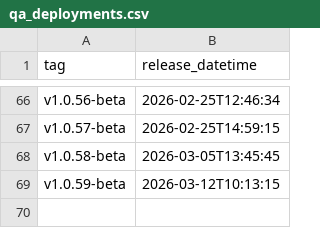
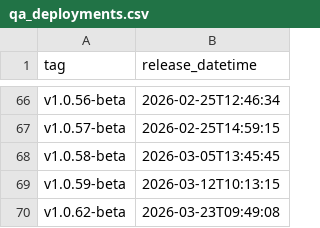
Before and after one commit to NHSDigital/eps-aws-dashboards, a CSV file: _data/qa_deployments.csv, drawn as a sheet; only a part is shown, gaps mark what is left out; the diff names each change by its address in the sheet, - before the commit and + after, or states it on an @@ line.

```diff
--- a/_data/qa_deployments.csv
+++ b/_data/qa_deployments.csv
+row 70: v1.0.62-beta | 2026-03-23T09:49:08
```
Also changed, not shown: 1 other file.
